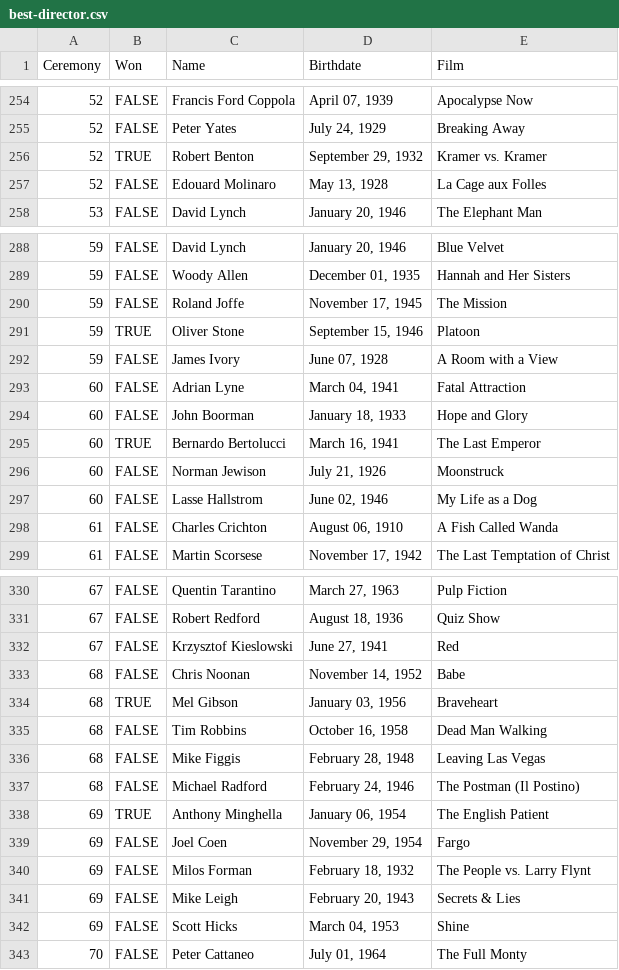
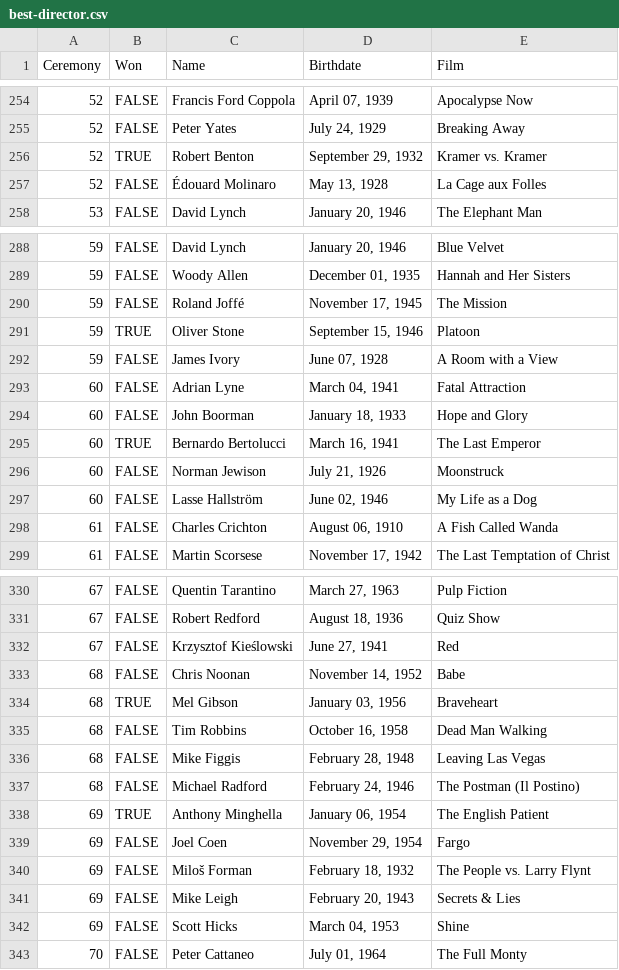
Before and after one commit to dcetin/academy-awards, a CSV file: best-director.csv, drawn as a sheet; only a part is shown, gaps mark what is left out; the diff covers the shown part only.

```diff
--- a/best-director.csv
+++ b/best-director.csv
@@ -256,3 +256,3 @@ Ceremony,Won,Name,Birthdate,Film
 52,TRUE,Robert Benton,"September 29, 1932",Kramer vs. Kramer
-52,FALSE,Edouard Molinaro,"May 13, 1928",La Cage aux Folles
+52,FALSE,Édouard Molinaro,"May 13, 1928",La Cage aux Folles
 53,FALSE,David Lynch,"January 20, 1946",The Elephant Man
@@ -289,3 +289,3 @@ Ceremony,Won,Name,Birthdate,Film
 59,FALSE,Woody Allen,"December 01, 1935",Hannah and Her Sisters
-59,FALSE,Roland Joffe,"November 17, 1945",The Mission
+59,FALSE,Roland Joffé,"November 17, 1945",The Mission
 59,TRUE,Oliver Stone,"September 15, 1946",Platoon
@@ -296,3 +296,3 @@ Ceremony,Won,Name,Birthdate,Film
 60,FALSE,Norman Jewison,"July 21, 1926",Moonstruck
-60,FALSE,Lasse Hallstrom,"June 02, 1946",My Life as a Dog
+60,FALSE,Lasse Hallström,"June 02, 1946",My Life as a Dog
 61,FALSE,Charles Crichton,"August 06, 1910",A Fish Called Wanda
@@ -331,3 +331,3 @@ Ceremony,Won,Name,Birthdate,Film
 67,FALSE,Robert Redford,"August 18, 1936",Quiz Show
-67,FALSE,Krzysztof Kieslowski,"June 27, 1941",Red
+67,FALSE,Krzysztof Kieślowski,"June 27, 1941",Red
 68,FALSE,Chris Noonan,"November 14, 1952",Babe
@@ -339,3 +339,3 @@ Ceremony,Won,Name,Birthdate,Film
 69,FALSE,Joel Coen,"November 29, 1954",Fargo
-69,FALSE,Milos Forman,"February 18, 1932",The People vs. Larry Flynt
+69,FALSE,Miloš Forman,"February 18, 1932",The People vs. Larry Flynt
 69,FALSE,Mike Leigh,"February 20, 1943",Secrets & Lies
```
Also changed, not shown: 13 edited cells elsewhere in this file, best-actor.csv, 3 other files.
